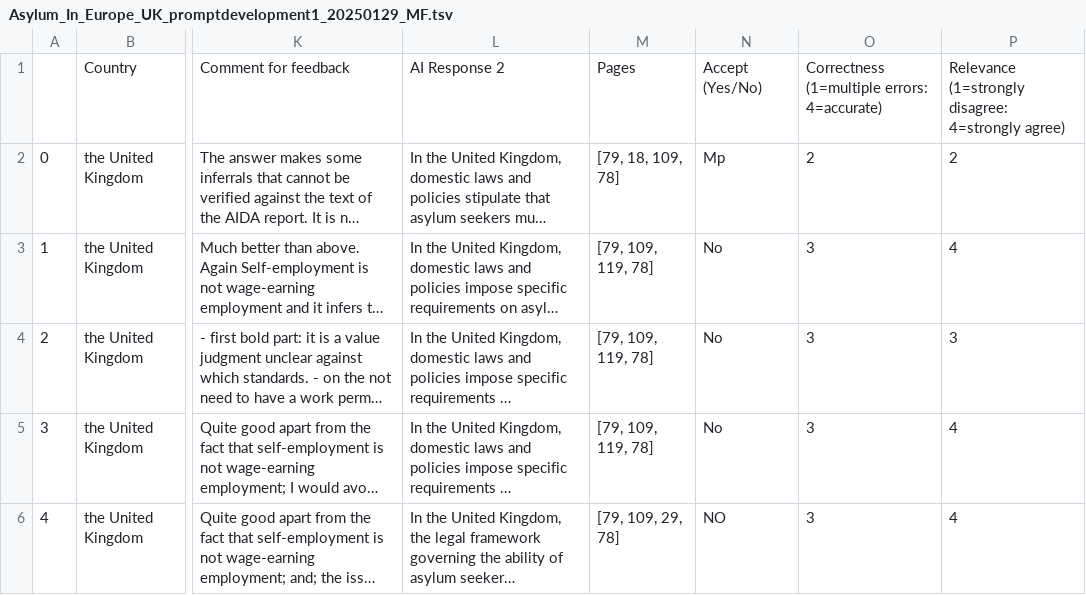
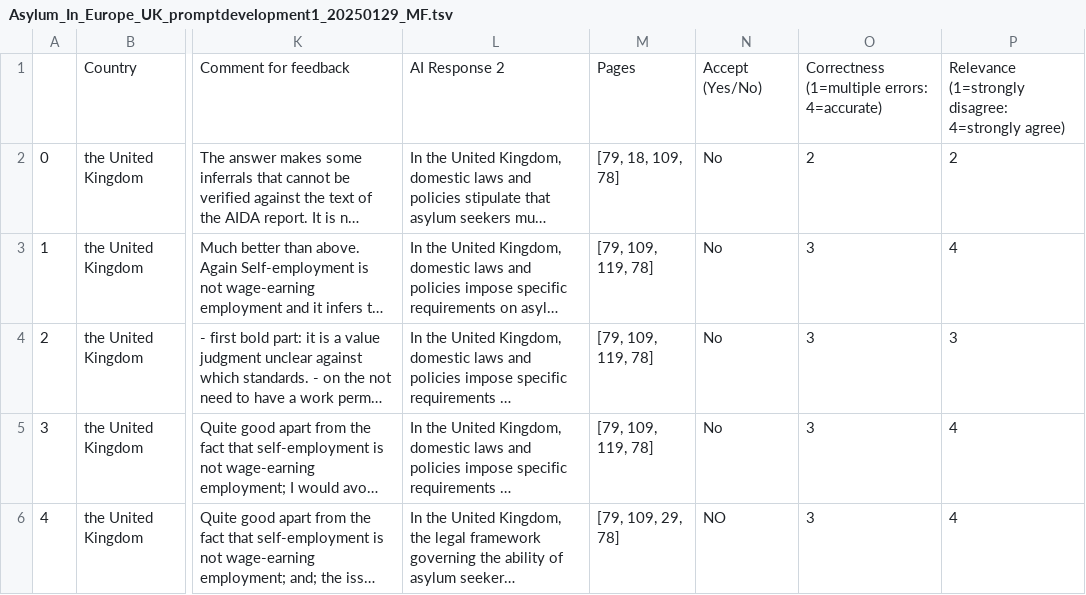
Before and after one commit to cheatham1/UNHCR, a TSV file: Asylum_In_Europe_UK_promptdevelopment1_20250129_MF.tsv, drawn as a sheet; only a part is shown, gaps mark what is left out; long unchanged cells end in …; the diff names each change by its address in the sheet, - before the commit and + after, or states it on an @@ line.

Commit message:
Update Asylum_In_Europe_UK_promptdevelopment1_20250129_MF.tsv

```diff
--- a/Asylum_In_Europe_UK_promptdevelopment1_20250129_MF.tsv
+++ b/Asylum_In_Europe_UK_promptdevelopment1_20250129_MF.tsv
-N2: Mp
+N2: No
```
